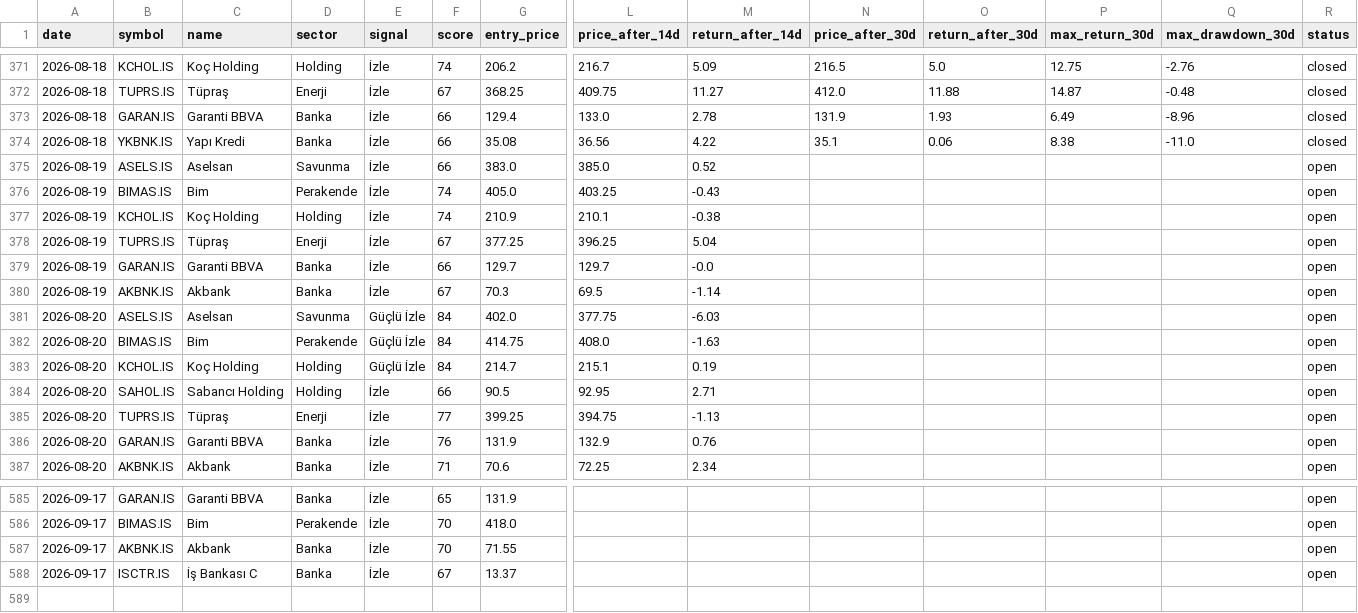
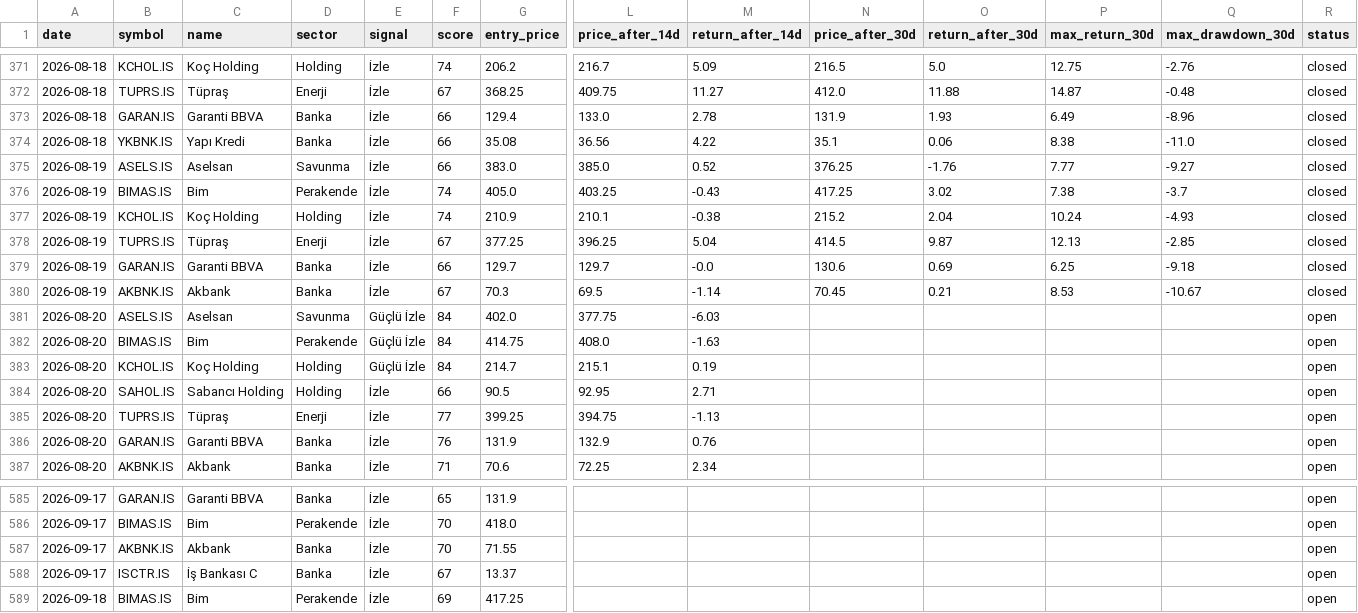
Before and after one commit to semreerol/BistTraderBot, a CSV file: data/signals_history.csv, drawn as a sheet; only a part is shown, gaps mark what is left out; rows hold the shown columns only; the diff covers the shown part only; the diff names each change by its address in the sheet, - before the commit and + after, or states it on an @@ line.

```diff
--- a/data/signals_history.csv
+++ b/data/signals_history.csv
-N375 (price_after_30d): (empty)
+N375 (price_after_30d): 376.25
-O375 (return_after_30d): (empty)
+O375 (return_after_30d): -1.76
-P375 (max_return_30d): (empty)
+P375 (max_return_30d): 7.77
-Q375 (max_drawdown_30d): (empty)
+Q375 (max_drawdown_30d): -9.27
-R375:R380 (status): open
+R375:R380 (status): closed
-N376 (price_after_30d): (empty)
+N376 (price_after_30d): 417.25
-O376 (return_after_30d): (empty)
+O376 (return_after_30d): 3.02
-P376 (max_return_30d): (empty)
+P376 (max_return_30d): 7.38
-Q376 (max_drawdown_30d): (empty)
+Q376 (max_drawdown_30d): -3.7
-N377 (price_after_30d): (empty)
+N377 (price_after_30d): 215.2
-O377 (return_after_30d): (empty)
+O377 (return_after_30d): 2.04
-P377 (max_return_30d): (empty)
+P377 (max_return_30d): 10.24
-Q377 (max_drawdown_30d): (empty)
+Q377 (max_drawdown_30d): -4.93
-N378 (price_after_30d): (empty)
+N378 (price_after_30d): 414.5
-O378 (return_after_30d): (empty)
+O378 (return_after_30d): 9.87
-P378 (max_return_30d): (empty)
+P378 (max_return_30d): 12.13
-Q378 (max_drawdown_30d): (empty)
+Q378 (max_drawdown_30d): -2.85
-N379 (price_after_30d): (empty)
+N379 (price_after_30d): 130.6
-O379 (return_after_30d): (empty)
+O379 (return_after_30d): 0.69
-P379 (max_return_30d): (empty)
+P379 (max_return_30d): 6.25
-Q379 (max_drawdown_30d): (empty)
+Q379 (max_drawdown_30d): -9.18
-N380 (price_after_30d): (empty)
+N380 (price_after_30d): 70.45
-O380 (return_after_30d): (empty)
+O380 (return_after_30d): 0.21
-P380 (max_return_30d): (empty)
+P380 (max_return_30d): 8.53
-Q380 (max_drawdown_30d): (empty)
+Q380 (max_drawdown_30d): -10.67
+row 589: 2026-09-18 | BIMAS.IS | Bim | Perakende | İzle | 69 | 417.25 |  |  |  |  |  |  | open
```
Also changed, not shown: 60 edited cells elsewhere in this file.
